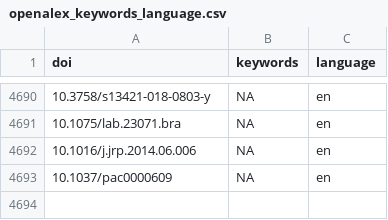
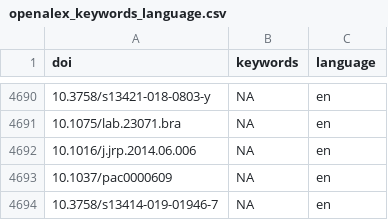
Before and after one commit to forrtproject/FReD-data, a CSV file: cache/openalex_keywords_language.csv, drawn as a sheet; only a part is shown, gaps mark what is left out; the diff names each change by its address in the sheet, - before the commit and + after, or states it on an @@ line.

```diff
--- a/cache/openalex_keywords_language.csv
+++ b/cache/openalex_keywords_language.csv
+row 4694: 10.3758/s13414-019-01946-7 | NA | en
```
Also changed, not shown: 5 other files.
